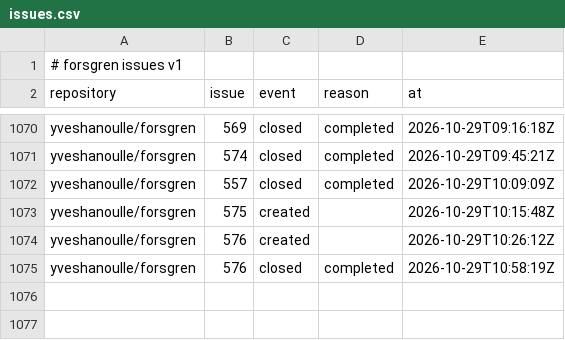
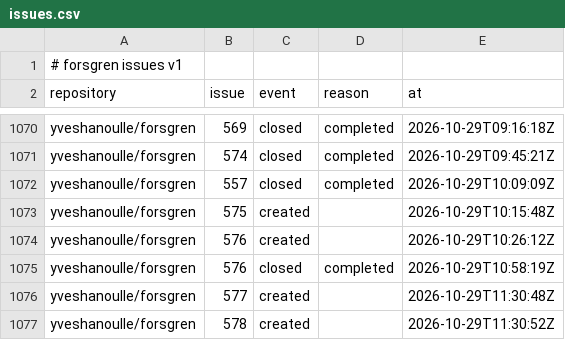
Before and after one commit to yveshanoulle/forsgren-metrics, a CSV file: data/issues.csv, drawn as a sheet; only a part is shown, gaps mark what is left out.

```diff
--- a/data/issues.csv
+++ b/data/issues.csv
@@ -1075 +1075,3 @@ yveshanoulle/forsgren,576,created,,2026-10-29T10:26:12Z
 yveshanoulle/forsgren,576,closed,completed,2026-10-29T10:58:19Z
+yveshanoulle/forsgren,577,created,,2026-10-29T11:30:48Z
+yveshanoulle/forsgren,578,created,,2026-10-29T11:30:52Z
```
Also changed, not shown: 3 other files.
